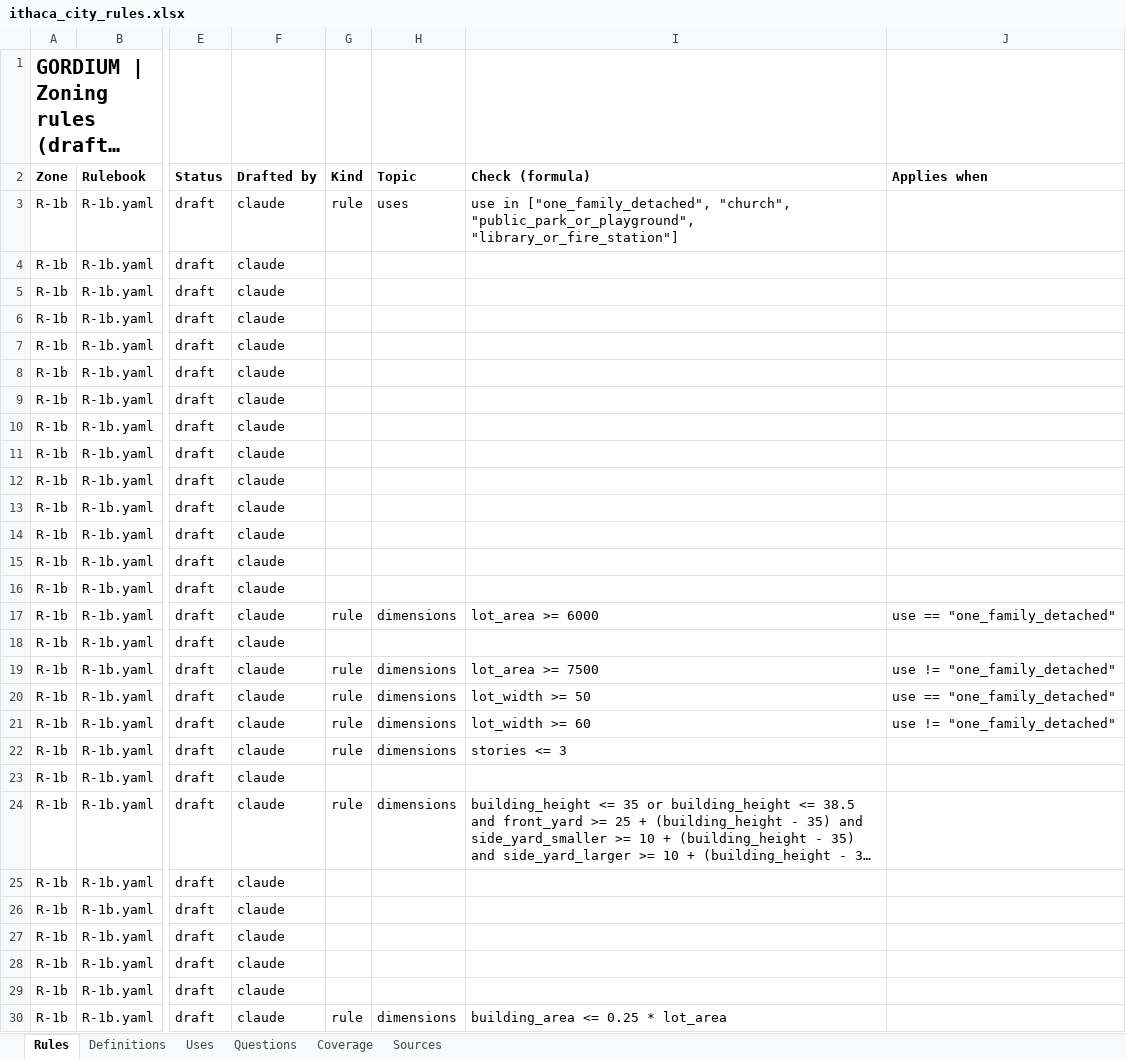
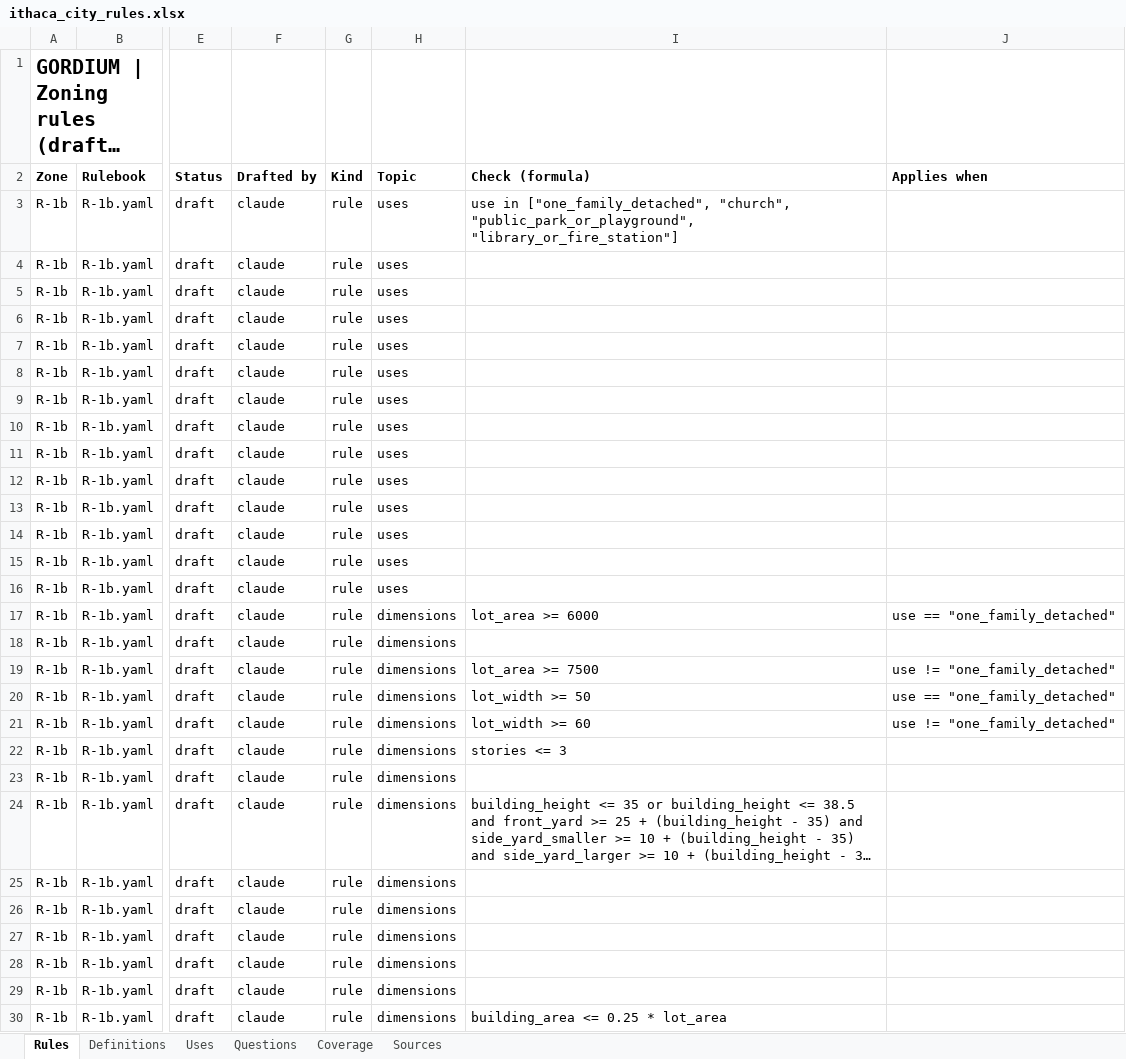
Before and after one commit to bz28/gordium, an Excel workbook: regulations/jurisdictions/new_york/ithaca_city/ithaca_city_rules.xlsx, sheet Rules, drawn as a sheet; only a part is shown, gaps mark what is left out; long unchanged cells end in …; values as stored, in another font and other column widths than the file's, no borders; the diff covers the shown part only; the diff names each change by its address in the sheet, - before the commit and + after, or states it on an @@ line.

```diff
--- a/regulations/jurisdictions/new_york/ithaca_city/ithaca_city_rules.xlsx (sheet Rules)
+++ b/regulations/jurisdictions/new_york/ithaca_city/ithaca_city_rules.xlsx (sheet Rules)
-G4:G16 (Kind): (empty)
+G4:G16 (Kind): rule
-H4:H16 (Topic): (empty)
+H4:H16 (Topic): uses
-G18 (Kind): (empty)
+G18 (Kind): rule
-H18 (Topic): (empty)
+H18 (Topic): dimensions
-G23 (Kind): (empty)
+G23 (Kind): rule
-H23 (Topic): (empty)
+H23 (Topic): dimensions
-G25:G29 (Kind): (empty)
+G25:G29 (Kind): rule
-H25:H29 (Topic): (empty)
+H25:H29 (Topic): dimensions
```
Also changed, not shown: 16 edited cells elsewhere in this sheet, sheet Coverage, sheet Sources, sheet Questions, 4 other files.
